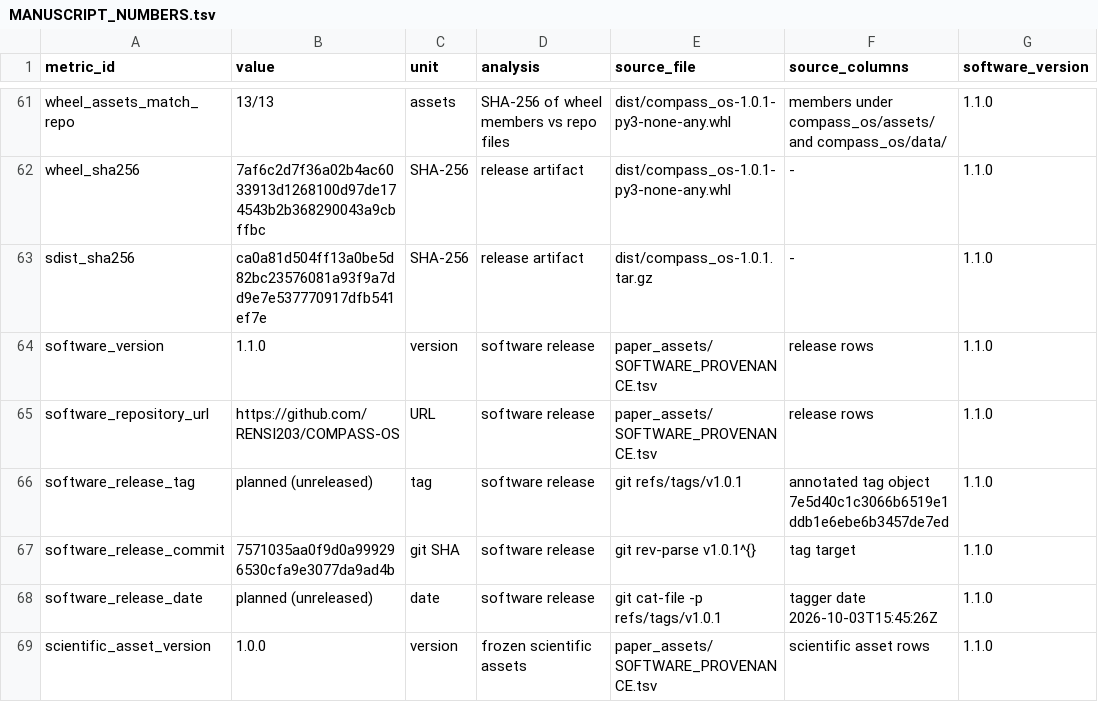
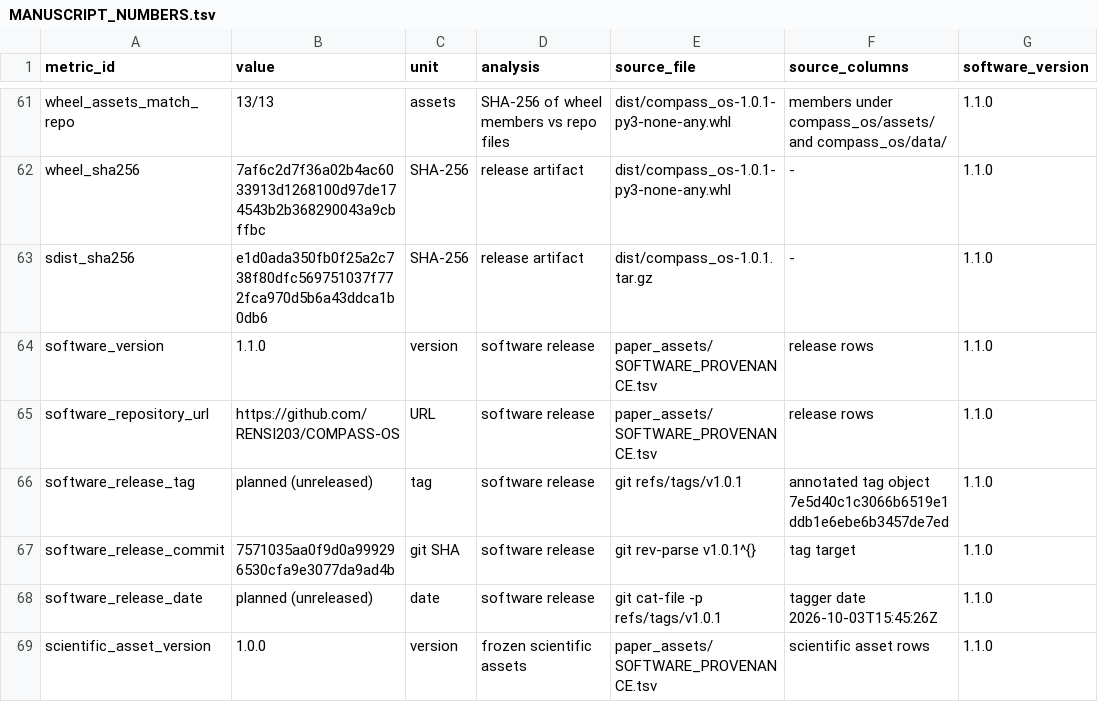
Before and after one commit to RENSI203/COMPASS-OS, a TSV file: paper_assets/MANUSCRIPT_NUMBERS.tsv, drawn as a sheet; only a part is shown, gaps mark what is left out; the diff names each change by its address in the sheet, - before the commit and + after, or states it on an @@ line.

Commit message:
Release closure: align the sdist digest with the artifact manifest
The two records had drifted to different sdist builds. They now cite the same
point-in-time value, both flagged TREE-SPECIFIC with an instruction to re-measure
from the final release tree; the wheel digest, which is stable, already agreed.

```diff
--- a/paper_assets/MANUSCRIPT_NUMBERS.tsv
+++ b/paper_assets/MANUSCRIPT_NUMBERS.tsv
-B63 (value): ca0a81d504ff13a0be5d82bc23576081a93f9a7dd9e7e537770917dfb541ef7e
+B63 (value): e1d0ada350fb0f25a2c738f80dfc569751037f772fca970d5b6a43ddca1b0db6
```
